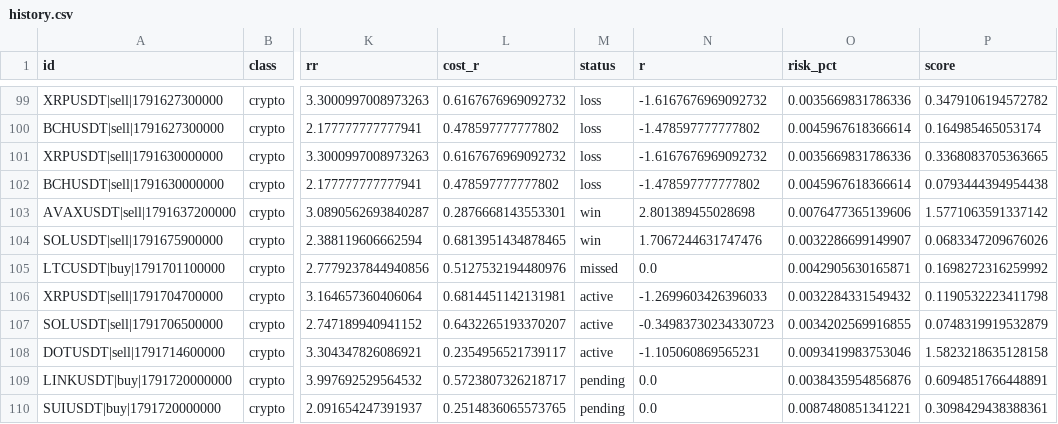
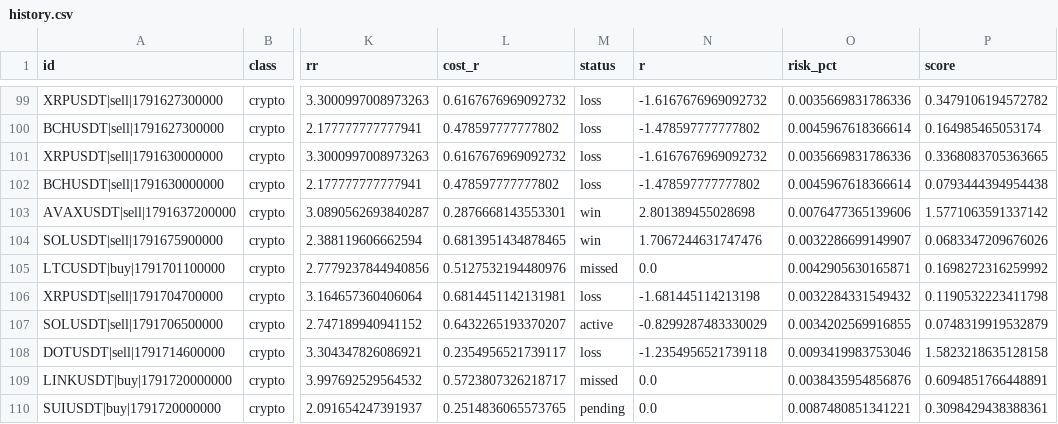
Before and after one commit to ljmacdonald/mempool-omega, a CSV file: state/ict/history.csv, drawn as a sheet; only a part is shown, gaps mark what is left out; the diff names each change by its address in the sheet, - before the commit and + after, or states it on an @@ line.

```diff
--- a/state/ict/history.csv
+++ b/state/ict/history.csv
-M106 (status): active
+M106 (status): loss
-N106 (r): -1.2699603426396033
+N106 (r): -1.681445114213198
-N107 (r): -0.34983730234330723
+N107 (r): -0.8299287483330029
-M108 (status): active
+M108 (status): loss
-N108 (r): -1.105060869565231
+N108 (r): -1.2354956521739118
-M109 (status): pending
+M109 (status): missed
```
Also changed, not shown: 1 other file.
